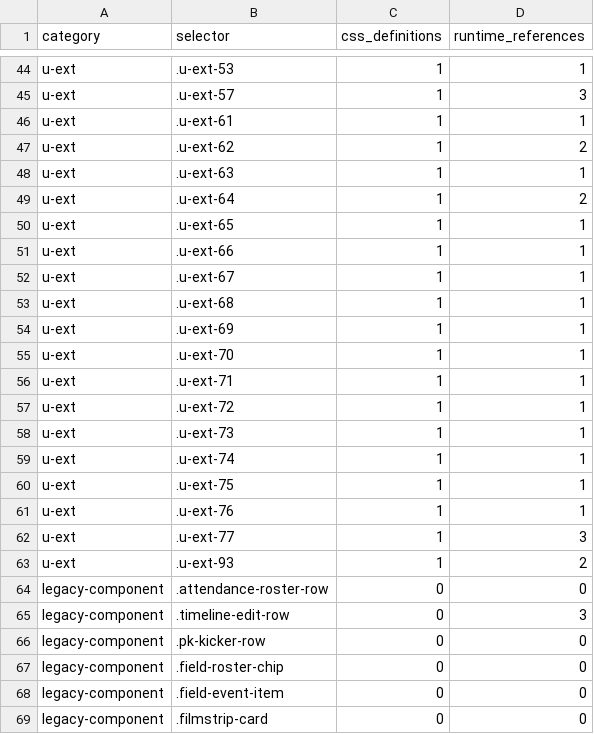
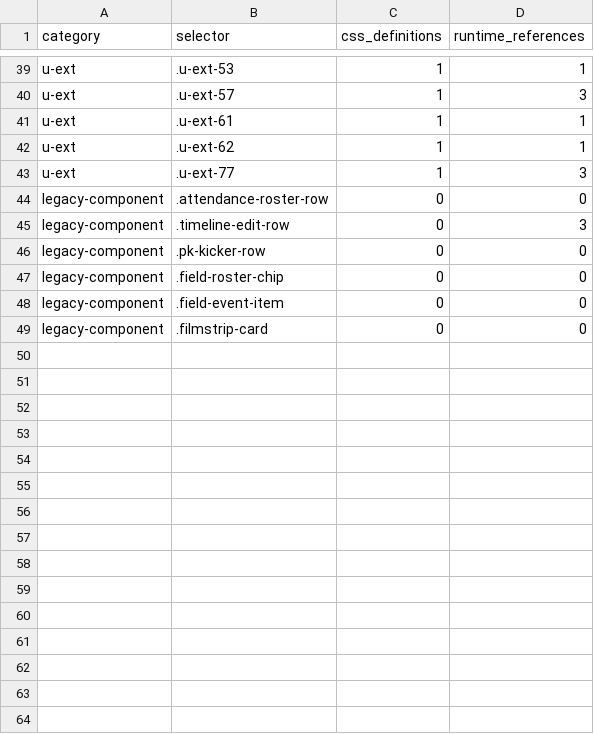
Before and after one commit to sc-hub-nyd/coach-mgr, a TSV file: reports/legacy-css-audit.tsv, drawn as a sheet; only a part is shown, gaps mark what is left out; the diff covers the shown part only.

```diff
--- a/reports/legacy-css-audit.tsv
+++ b/reports/legacy-css-audit.tsv
@@ -46,19 +41,4 @@ u-ext	.u-ext-57	1	3
 u-ext	.u-ext-61	1	1
-u-ext	.u-ext-62	1	2
-u-ext	.u-ext-63	1	1
-u-ext	.u-ext-64	1	2
-u-ext	.u-ext-65	1	1
-u-ext	.u-ext-66	1	1
-u-ext	.u-ext-67	1	1
-u-ext	.u-ext-68	1	1
-u-ext	.u-ext-69	1	1
-u-ext	.u-ext-70	1	1
-u-ext	.u-ext-71	1	1
-u-ext	.u-ext-72	1	1
-u-ext	.u-ext-73	1	1
-u-ext	.u-ext-74	1	1
-u-ext	.u-ext-75	1	1
-u-ext	.u-ext-76	1	1
+u-ext	.u-ext-62	1	1
 u-ext	.u-ext-77	1	3
-u-ext	.u-ext-93	1	2
 legacy-component	.attendance-roster-row	0	0
```
Also changed, not shown: 5 removed rows and 3 edited cells elsewhere in this file, 9 other files.
